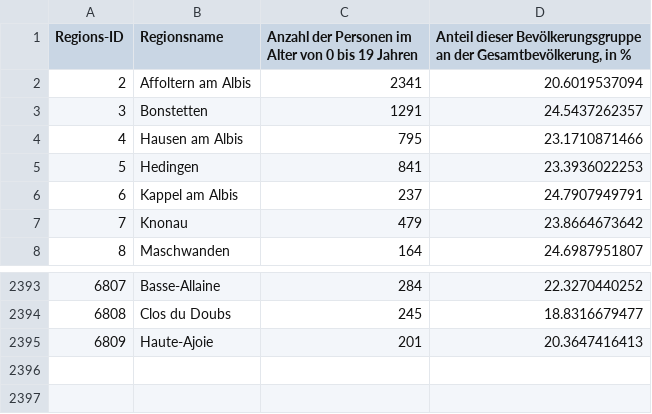
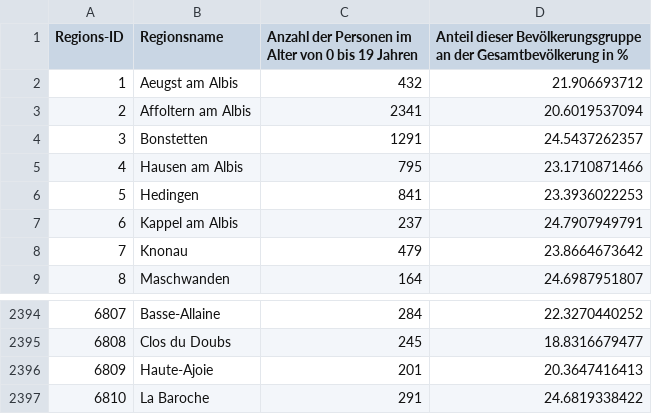
Before and after one commit to lukasmartinelli/gemeindedb, a TSV file: data/17044_Staendige_Wohnbevoelkerung_unter_20_Jahren_2013_(de).tsv, drawn as a sheet; only a part is shown, gaps mark what is left out.

```diff
--- a/data/17044_Staendige_Wohnbevoelkerung_unter_20_Jahren_2013_(de).tsv
+++ b/data/17044_Staendige_Wohnbevoelkerung_unter_20_Jahren_2013_(de).tsv
@@ -1,2 +1,3 @@
-Regions-ID	Regionsname	Anzahl der Personen im Alter von 0 bis 19 Jahren	Anteil dieser Bevölkerungsgruppe an der Gesamtbevölkerung, in %
+Regions-ID	Regionsname	Anzahl der Personen im Alter von 0 bis 19 Jahren	Anteil dieser Bevölkerungsgruppe an der Gesamtbevölkerung in %
+1	Aeugst am Albis	432	21.906693712
 2	Affoltern am Albis	2341	20.6019537094
@@ -2395 +2396,2 @@ Regions-ID	Regionsname	Anzahl der Personen im Alter von 0 bis 19 Jahren	Anteil d
 6809	Haute-Ajoie	201	20.3647416413
+6810	La Baroche	291	24.6819338422
```
Also changed, not shown: data/11_Staendige_Wohnbevoelkerung_2007_(de).tsv, data/12_Staendige_Wohnbevoelkerung_2000_(de).tsv, 28 other files.
